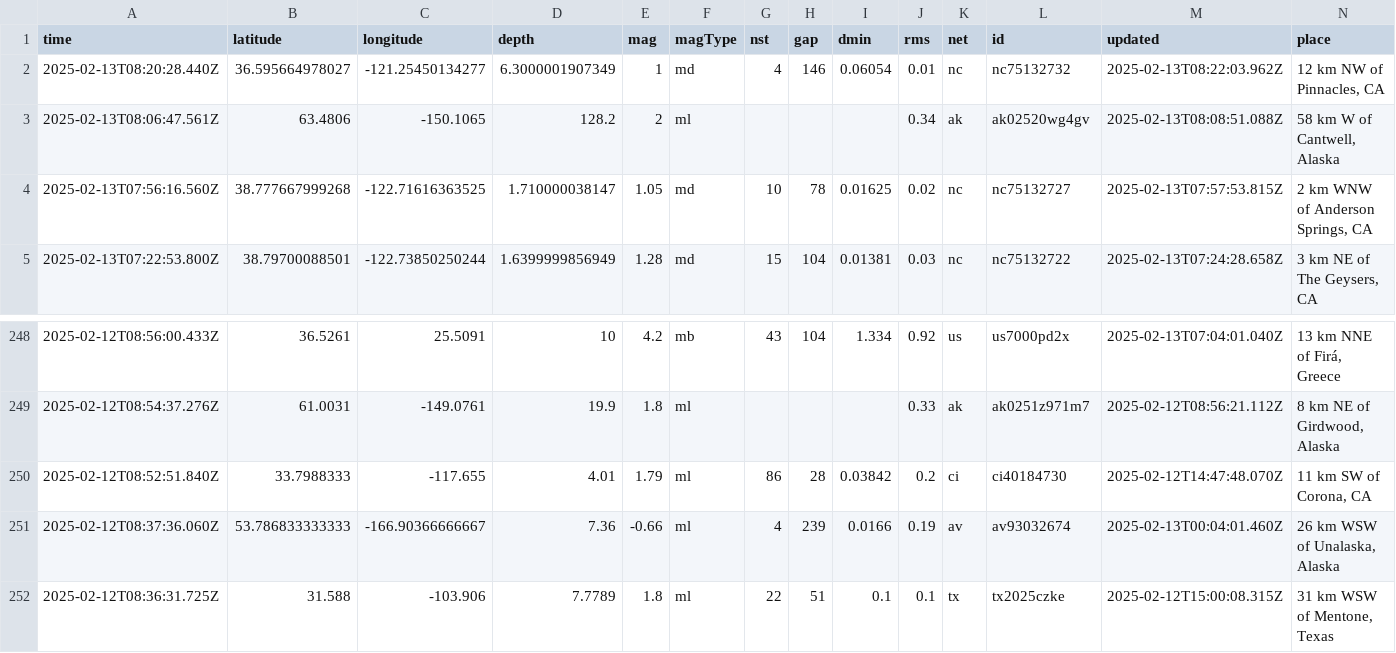
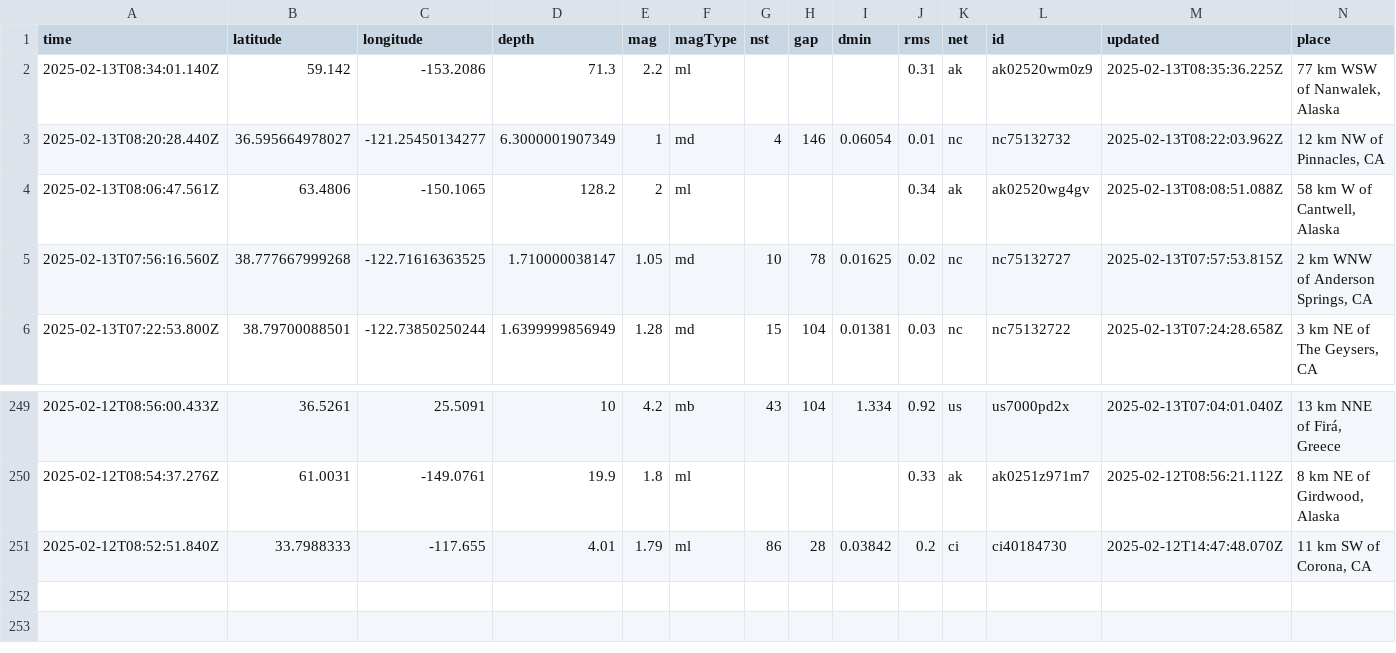
Before and after one commit to rafaelmatsuyama/FIAP-2025-ABDR-StreamProcessingPipelines, a CSV file: usgs_current.csv, drawn as a sheet; only a part is shown, gaps mark what is left out; removed rows and columns are numbered as before the commit, all else as after; rows hold the shown columns only; the diff names each change by its address in the sheet, - before the commit and + after, or states it on an @@ line.

```diff
--- a/usgs_current.csv
+++ b/usgs_current.csv
+row 2: 2025-02-13T08:34:01.140Z | 59.142 | -153.2086 | 71.3 | 2.2 | ml |  |  |  | 0.31 | ak | ak02520wm0z9 | 2025-02-13T08:35:36.225Z | 77 km WSW of Nanwalek, Alaska
-row 251: 2025-02-12T08:37:36.060Z | 53.786833333333 | -166.90366666667 | 7.36 | -0.66 | ml | 4 | 239 | 0.0166 | 0.19 | av | av93032674 | 2025-02-13T00:04:01.460Z | 26 km WSW of Unalaska, Alaska
-row 252: 2025-02-12T08:36:31.725Z | 31.588 | -103.906 | 7.7789 | 1.8 | ml | 22 | 51 | 0.1 | 0.1 | tx | tx2025czke | 2025-02-12T15:00:08.315Z | 31 km WSW of Mentone, Texas
```
Also changed, not shown: usgs_main.csv.
